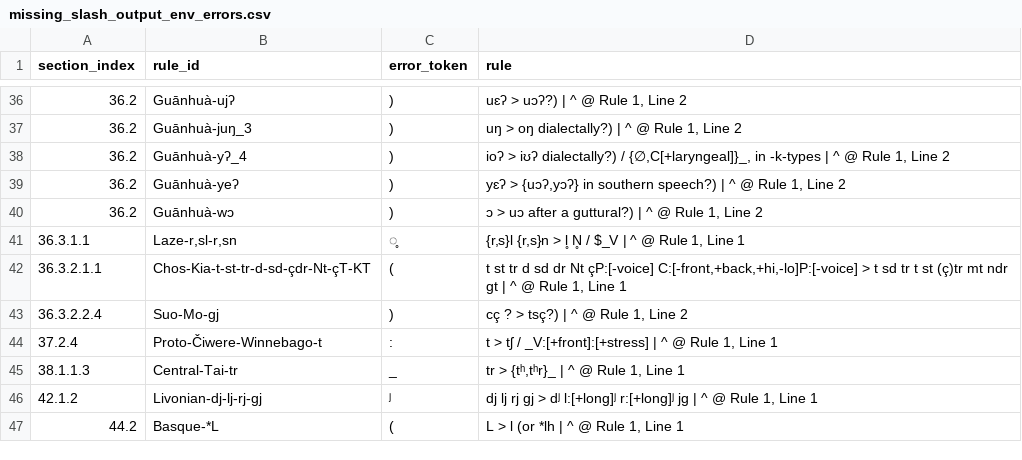
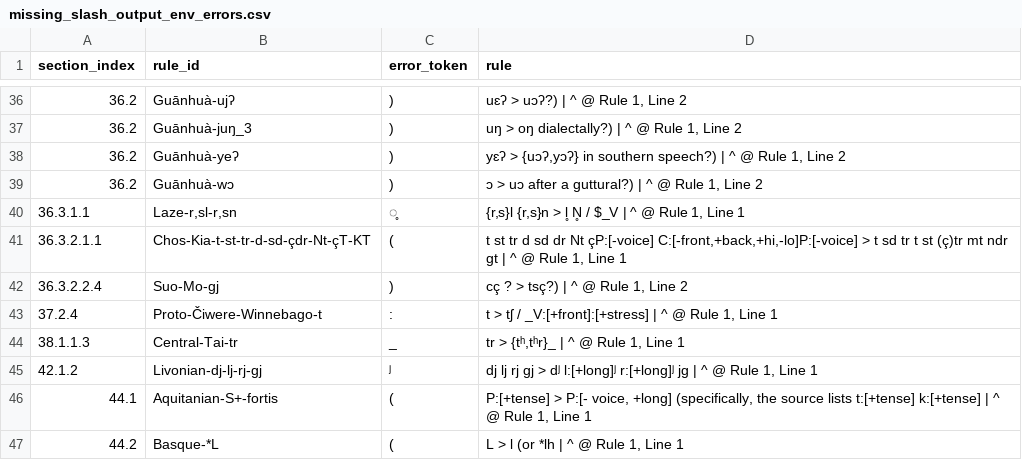
Before and after one commit to Pappa/conlanger, a CSV file: .scratch/rule-index/inventory/error_clusters/missing_slash_output_env_errors.csv, drawn as a sheet; only a part is shown, gaps mark what is left out.

```diff
--- a/.scratch/rule-index/inventory/error_clusters/missing_slash_output_env_errors.csv
+++ b/.scratch/rule-index/inventory/error_clusters/missing_slash_output_env_errors.csv
@@ -37,3 +37,2 @@ section_index,rule_id,error_token,rule
 36.2,Guānhuà-juŋ_3,),"uŋ > oŋ dialectally?) | ^ @ Rule 1, Line 2"
-36.2,Guānhuà-yʔ_4,),"ioʔ > iʊʔ dialectally?) / {∅,C[+laryngeal]}_, in -k-types | ^ @ Rule 1, Line 2"
 36.2,Guānhuà-yeʔ,),"yɛʔ > {uɔʔ,yɔʔ} in southern speech?) | ^ @ Rule 1, Line 2"
@@ -46,2 +45,3 @@ section_index,rule_id,error_token,rule
 42.1.2,Livonian-dj-lj-rj-ɡj,ʲ,"dj lj rj ɡj > dʲ l:[+long]ʲ r:[+long]ʲ jɡ | ^ @ Rule 1, Line 1"
+44.1,Aquitanian-S+-fortis,(,"P:[+tense] > P:[- voice, +long] (specifically, the source lists t:[+tense] k:[+tense] | ^ @ Rule 1, Line 1"
 44.2,Basque-*L,(,"L > l (or *lh | ^ @ Rule 1, Line 1"
```
Also changed, not shown: .scratch/rule-index/inventory/error_clusters/expected_ipa_errors.csv, .scratch/rule-index/inventory/error_clusters/syntax_other_errors.csv, 9 other files.
